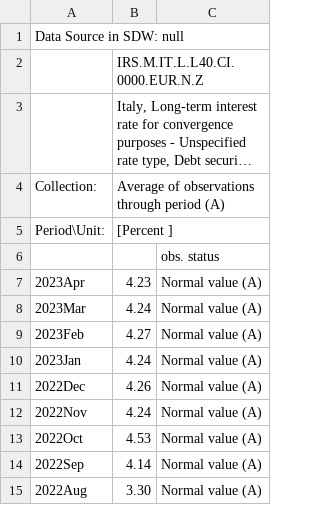
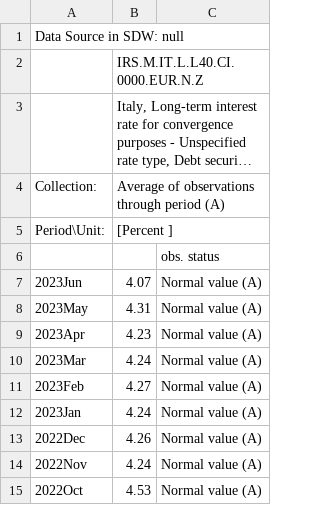
Before and after one commit to devpra1999/TP-IRP-for-Euro-Area, a CSV file: R Scripts/Italy-long-bond.csv, drawn as a sheet; only a part is shown; the shorter side is filled out with more unchanged rows; long unchanged cells end in …; the diff names each change by its address in the sheet, - before the commit and + after, or states it on an @@ line.

```diff
--- a/R Scripts/Italy-long-bond.csv
+++ b/R Scripts/Italy-long-bond.csv
+row 7: 2023Jun | 4.07 | Normal value (A)
+row 8: 2023May | 4.31 | Normal value (A)
```
Also changed, not shown: R Scripts/France-long-bond.csv, R Scripts/Germany-inflation.csv, 36 other files.
